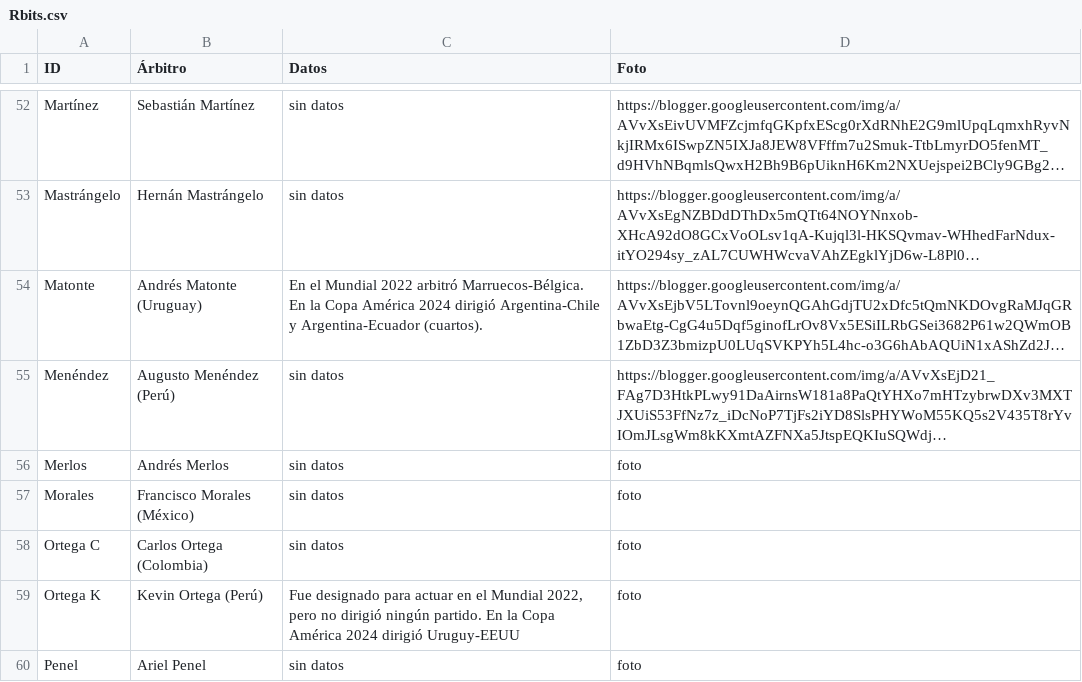
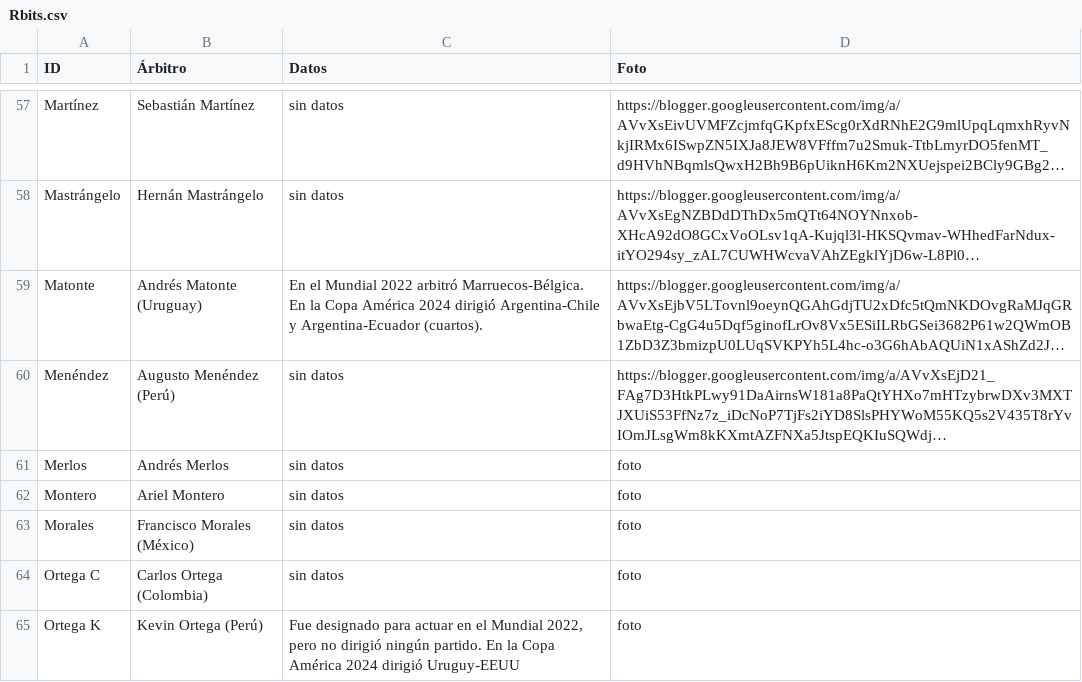
Before and after one commit to globopedia/Rbits, a CSV file: Rbits.csv, drawn as a sheet; only a part is shown, gaps mark what is left out; the shorter side is filled out with more unchanged rows; long unchanged cells end in …; the diff covers the shown part only; the diff names each change by its address in the sheet, - before the commit and + after, or states it on an @@ line.

Commit message:
Update Rbits.csv

```diff
--- a/Rbits.csv
+++ b/Rbits.csv
+row 62: Montero | Ariel Montero | sin datos | foto
```
Also changed, not shown: 8 added rows elsewhere in this file.
